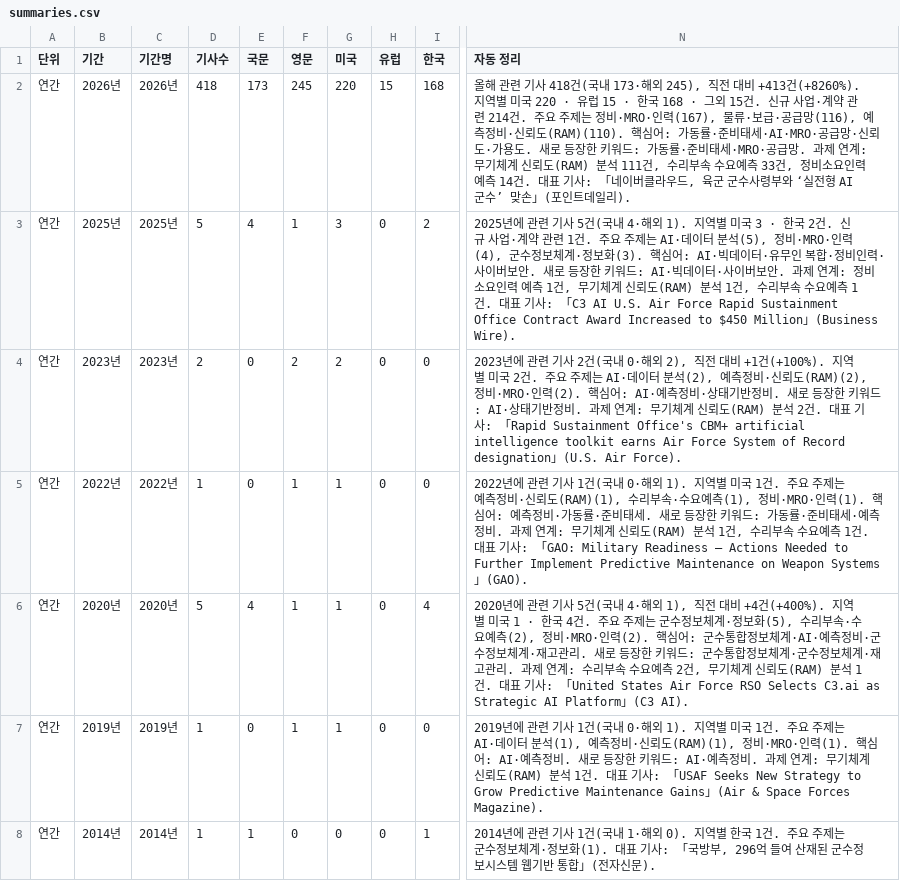
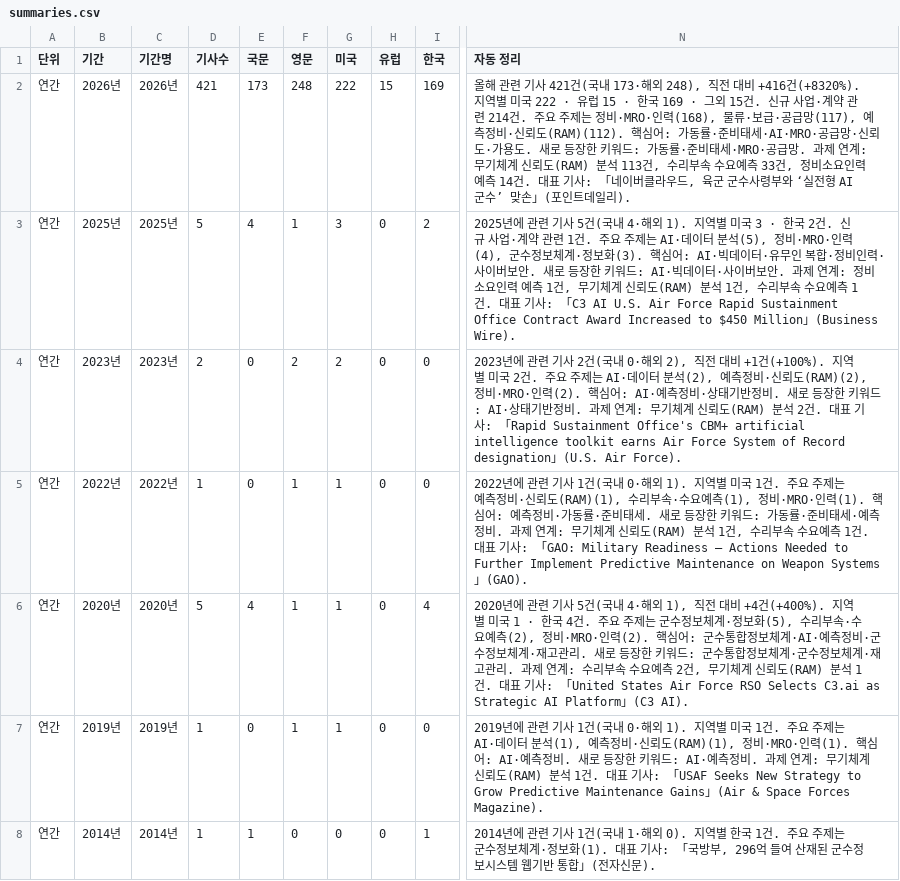
Before and after one commit to JaewoonAhn-HRnews/Logistics-Information-System, a CSV file: data/export/summaries.csv, drawn as a sheet; only a part is shown, gaps mark what is left out; the diff covers the shown part only; the diff names each change by its address in the sheet, - before the commit and + after, or states it on an @@ line.

```diff
--- a/data/export/summaries.csv
+++ b/data/export/summaries.csv
-D2 (기사수): 418
+D2 (기사수): 421
-F2 (영문): 245
+F2 (영문): 248
-G2 (미국): 220
+G2 (미국): 222
-I2 (한국): 168
+I2 (한국): 169
-N2 (자동 정리): …기사 418건(국내 173·해외 245), 직전 대비 +413건(+8260%). 지역별 미국 220 · 유럽 15 · 한국 168 · 그외 15건. 신규 사업·계약 관련 214건. 주요 주제는 정비·MRO·인력(167), 물류·보급·공급망(116), 예측정비·신뢰도(RAM)(110). 핵심어: 가동률·준비태세·AI·MRO·공급망·신뢰도·가용도. 새로 등장한 키워드: 가동률·준비태세·MRO·공급망. 과제 연계: 무기체계 신뢰도(RAM) 분석 111건, 수리…
+N2 (자동 정리): …기사 421건(국내 173·해외 248), 직전 대비 +416건(+8320%). 지역별 미국 222 · 유럽 15 · 한국 169 · 그외 15건. 신규 사업·계약 관련 214건. 주요 주제는 정비·MRO·인력(168), 물류·보급·공급망(117), 예측정비·신뢰도(RAM)(112). 핵심어: 가동률·준비태세·AI·MRO·공급망·신뢰도·가용도. 새로 등장한 키워드: 가동률·준비태세·MRO·공급망. 과제 연계: 무기체계 신뢰도(RAM) 분석 113건, 수리…
```
Also changed, not shown: 31 edited cells elsewhere in this file, data/export/articles.csv, 12 other files.
